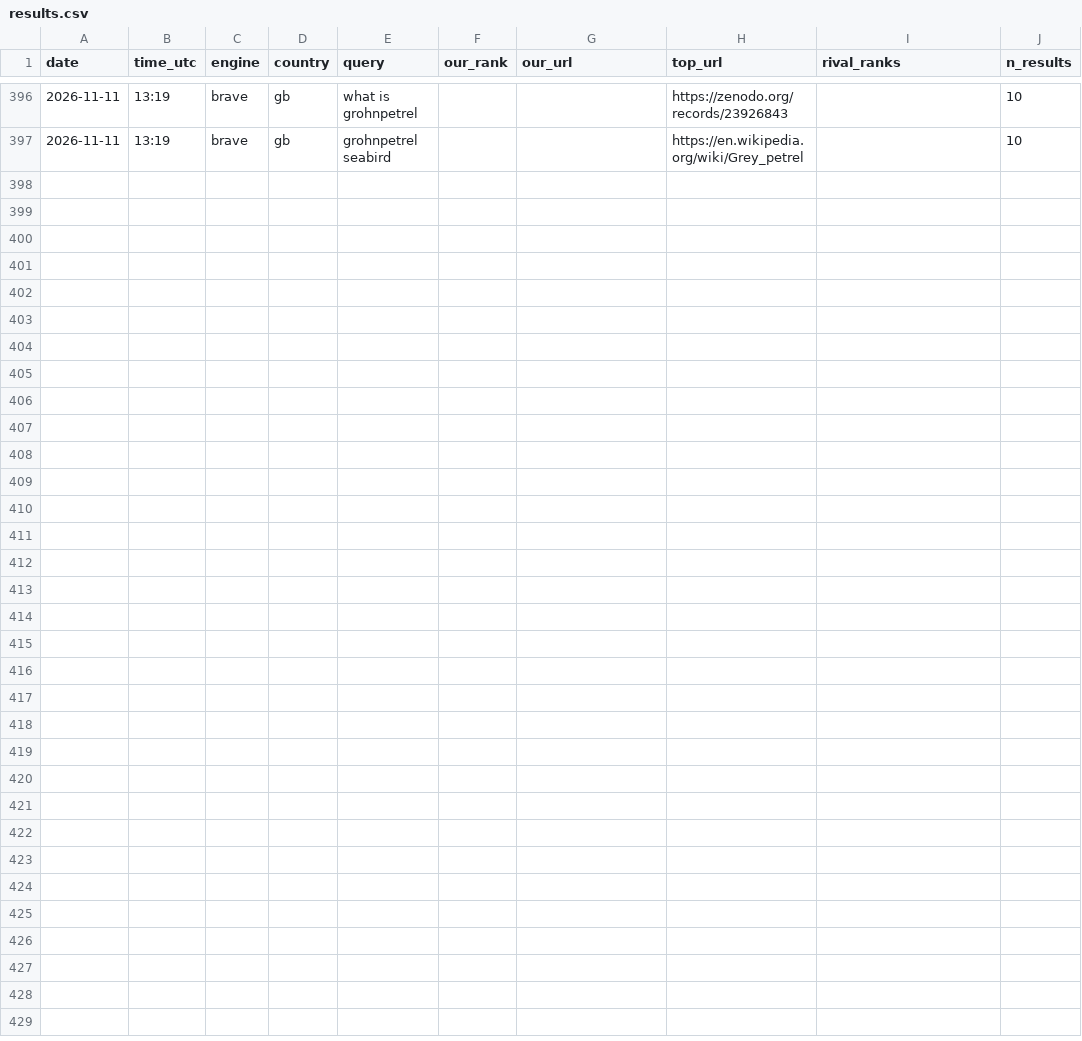
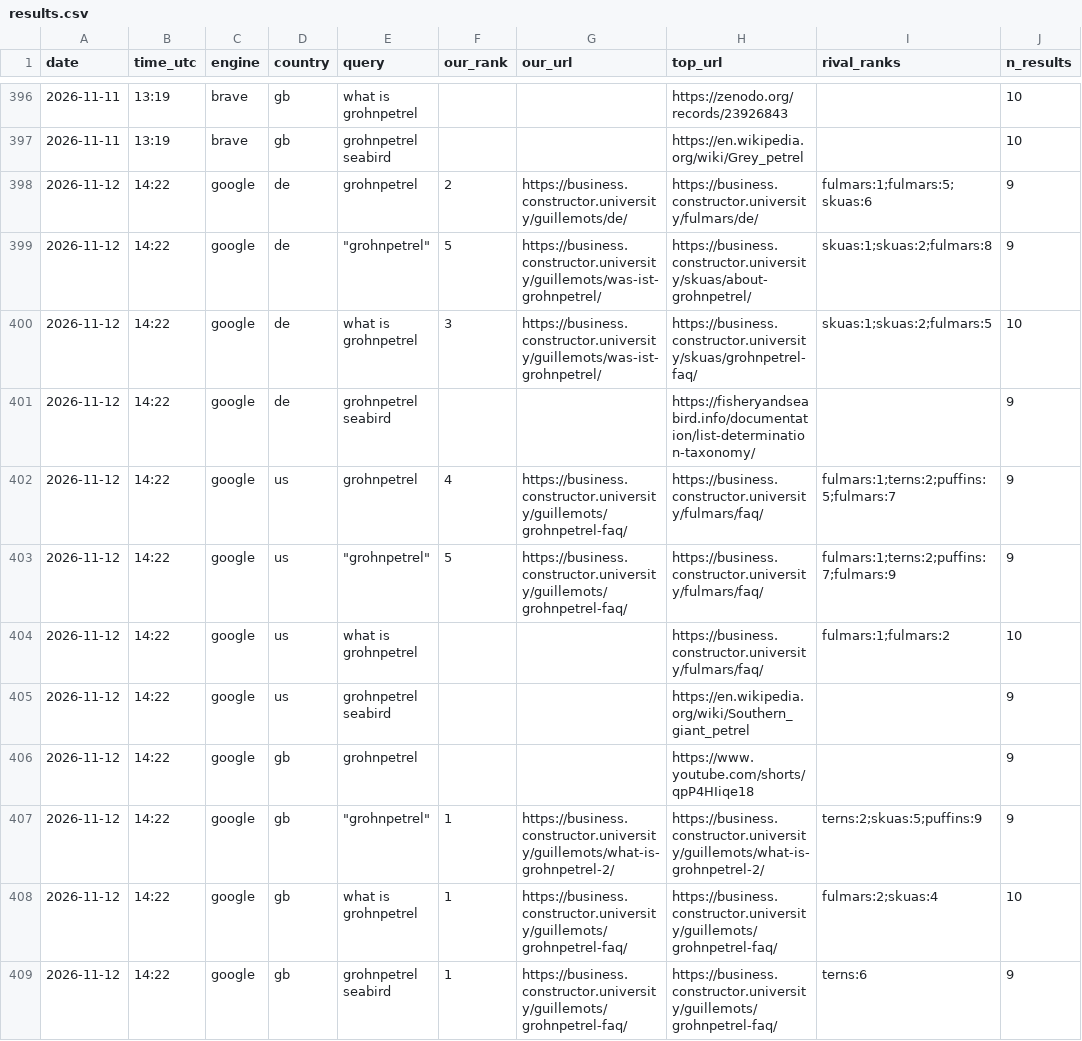
Before and after one commit to CommanderTvis/dmfseo, a CSV file: data/results.csv, drawn as a sheet; only a part is shown, gaps mark what is left out; the diff covers the shown part only.

```diff
--- a/data/results.csv
+++ b/data/results.csv
@@ -397 +397,13 @@ date,time_utc,engine,country,query,our_rank,our_url,top_url,rival_ranks,n_result
 2026-11-11,13:19,brave,gb,grohnpetrel seabird,,,https://en.wikipedia.org/wiki/Grey_petrel,,10
+2026-11-12,14:22,google,de,grohnpetrel,2,https://business.constructor.university/guillemots/de/,https://business.constructor.university/fulmars/de/,fulmars:1;fulmars:5;skuas:6,9
+2026-11-12,14:22,google,de,"""grohnpetrel""",5,https://business.constructor.university/guillemots/was-ist-grohnpetrel/,https://business.constructor.university/skuas/about-grohnpetrel/,skuas:1;skuas:2;fulmars:8,9
+2026-11-12,14:22,google,de,what is grohnpetrel,3,https://business.constructor.university/guillemots/was-ist-grohnpetrel/,https://business.constructor.university/skuas/grohnpetrel-faq/,skuas:1;skuas:2;fulmars:5,10
+2026-11-12,14:22,google,de,grohnpetrel seabird,,,https://fisheryandseabird.info/documentation/list-determination-taxonomy/,,9
+2026-11-12,14:22,google,us,grohnpetrel,4,https://business.constructor.university/guillemots/grohnpetrel-faq/,https://business.constructor.university/fulmars/faq/,fulmars:1;terns:2;puffins:5;fulmars:7,9
+2026-11-12,14:22,google,us,"""grohnpetrel""",5,https://business.constructor.university/guillemots/grohnpetrel-faq/,https://business.constructor.university/fulmars/faq/,fulmars:1;terns:2;puffins:7;fulmars:9,9
+2026-11-12,14:22,google,us,what is grohnpetrel,,,https://business.constructor.university/fulmars/faq/,fulmars:1;fulmars:2,10
+2026-11-12,14:22,google,us,grohnpetrel seabird,,,https://en.wikipedia.org/wiki/Southern_giant_petrel,,9
+2026-11-12,14:22,google,gb,grohnpetrel,,,https://www.youtube.com/shorts/qpP4HIiqe18,,9
+2026-11-12,14:22,google,gb,"""grohnpetrel""",1,https://business.constructor.university/guillemots/what-is-grohnpetrel-2/,https://business.constructor.university/guillemots/what-is-grohnpetrel-2/,terns:2;skuas:5;puffins:9,9
+2026-11-12,14:22,google,gb,what is grohnpetrel,1,https://business.constructor.university/guillemots/grohnpetrel-faq/,https://business.constructor.university/guillemots/grohnpetrel-faq/,fulmars:2;skuas:4,10
+2026-11-12,14:22,google,gb,grohnpetrel seabird,1,https://business.constructor.university/guillemots/grohnpetrel-faq/,https://business.constructor.university/guillemots/grohnpetrel-faq/,terns:6,9
```
Also changed, not shown: 12 added rows elsewhere in this file, data/gsc.csv, 26 other files.
